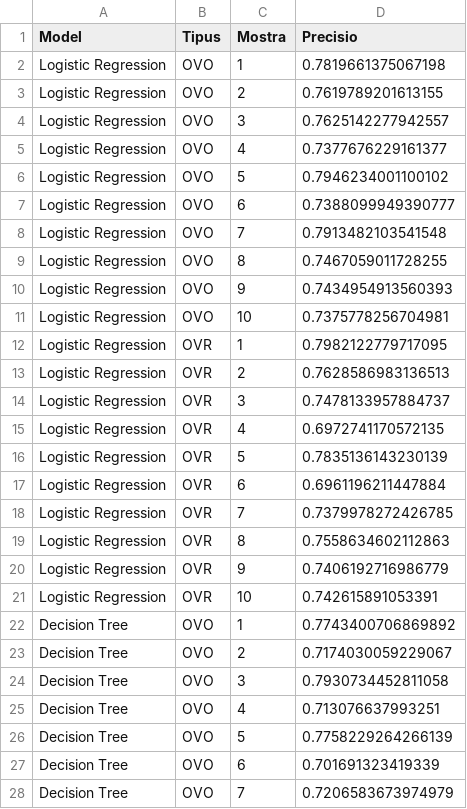
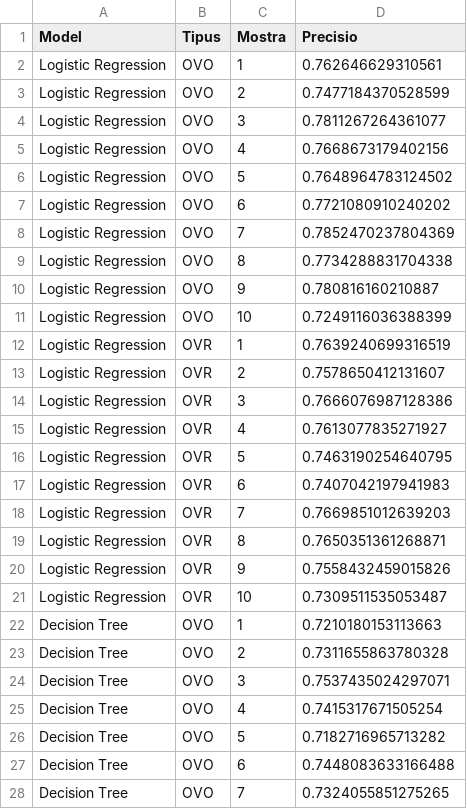
Before and after one commit to NIU1668072/ThyroidDiseaseClassification, a CSV file: resultats_per_model_default_df_interval.csv, drawn as a sheet; only a part is shown; the diff covers the shown part only.

Commit message:
posar mes bonic el codi, agafar el millor model

```diff
--- a/resultats_per_model_default_df_interval.csv
+++ b/resultats_per_model_default_df_interval.csv
@@ -1,28 +1,28 @@
 Model,Tipus,Mostra,Precisio
-Logistic Regression,OVO,1,0.7819661375067198
-Logistic Regression,OVO,2,0.7619789201613155
-Logistic Regression,OVO,3,0.7625142277942557
-Logistic Regression,OVO,4,0.7377676229161377
-Logistic Regression,OVO,5,0.7946234001100102
-Logistic Regression,OVO,6,0.7388099949390777
-Logistic Regression,OVO,7,0.7913482103541548
-Logistic Regression,OVO,8,0.7467059011728255
-Logistic Regression,OVO,9,0.7434954913560393
-Logistic Regression,OVO,10,0.7375778256704981
-Logistic Regression,OVR,1,0.7982122779717095
-Logistic Regression,OVR,2,0.7628586983136513
-Logistic Regression,OVR,3,0.7478133957884737
-Logistic Regression,OVR,4,0.6972741170572135
-Logistic Regression,OVR,5,0.7835136143230139
-Logistic Regression,OVR,6,0.6961196211447884
-Logistic Regression,OVR,7,0.7379978272426785
-Logistic Regression,OVR,8,0.7558634602112863
-Logistic Regression,OVR,9,0.7406192716986779
-Logistic Regression,OVR,10,0.742615891053391
-Decision Tree,OVO,1,0.7743400706869892
-Decision Tree,OVO,2,0.7174030059229067
-Decision Tree,OVO,3,0.7930734452811058
-Decision Tree,OVO,4,0.713076637993251
-Decision Tree,OVO,5,0.7758229264266139
-Decision Tree,OVO,6,0.701691323419339
-Decision Tree,OVO,7,0.7206583673974979
+Logistic Regression,OVO,1,0.762646629310561
+Logistic Regression,OVO,2,0.7477184370528599
+Logistic Regression,OVO,3,0.7811267264361077
+Logistic Regression,OVO,4,0.7668673179402156
+Logistic Regression,OVO,5,0.7648964783124502
+Logistic Regression,OVO,6,0.7721080910240202
+Logistic Regression,OVO,7,0.7852470237804369
+Logistic Regression,OVO,8,0.7734288831704338
+Logistic Regression,OVO,9,0.780816160210887
+Logistic Regression,OVO,10,0.7249116036388399
+Logistic Regression,OVR,1,0.7639240699316519
+Logistic Regression,OVR,2,0.7578650412131607
+Logistic Regression,OVR,3,0.7666076987128386
+Logistic Regression,OVR,4,0.7613077835271927
+Logistic Regression,OVR,5,0.7463190254640795
+Logistic Regression,OVR,6,0.7407042197941983
+Logistic Regression,OVR,7,0.7669851012639203
+Logistic Regression,OVR,8,0.7650351361268871
+Logistic Regression,OVR,9,0.7558432459015826
+Logistic Regression,OVR,10,0.7309511535053487
+Decision Tree,OVO,1,0.7210180153113663
+Decision Tree,OVO,2,0.7311655863780328
+Decision Tree,OVO,3,0.7537435024297071
+Decision Tree,OVO,4,0.7415317671505254
+Decision Tree,OVO,5,0.7182716965713282
+Decision Tree,OVO,6,0.7448083633166488
+Decision Tree,OVO,7,0.7324055851275265
```
Also changed, not shown: 113 edited cells elsewhere in this file, 1 other file.
